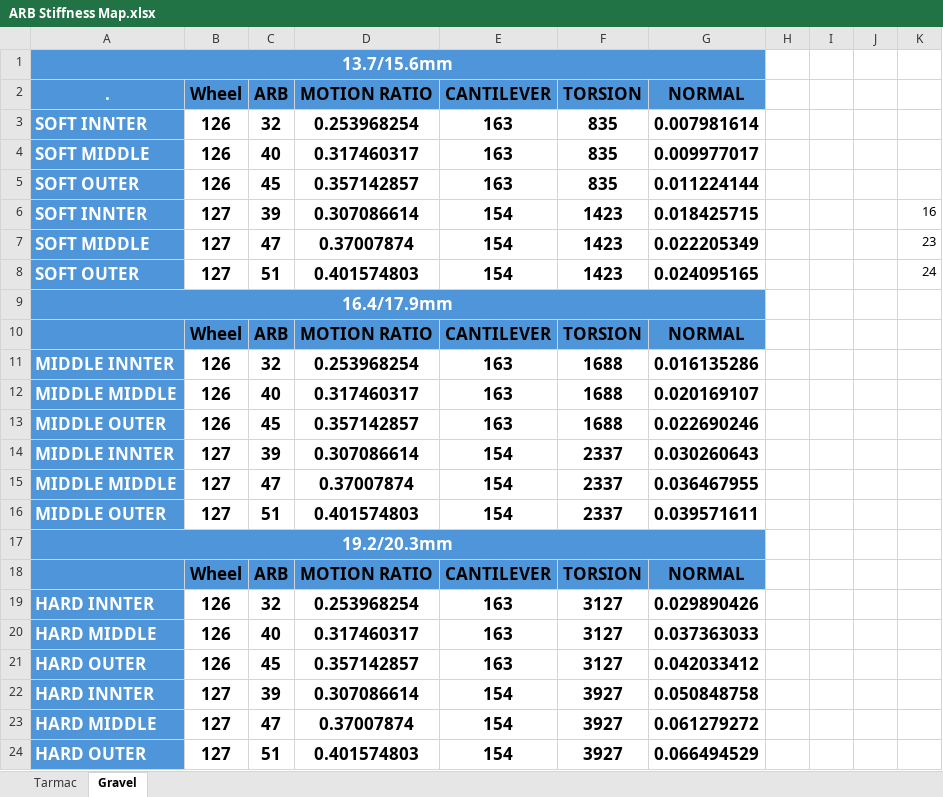
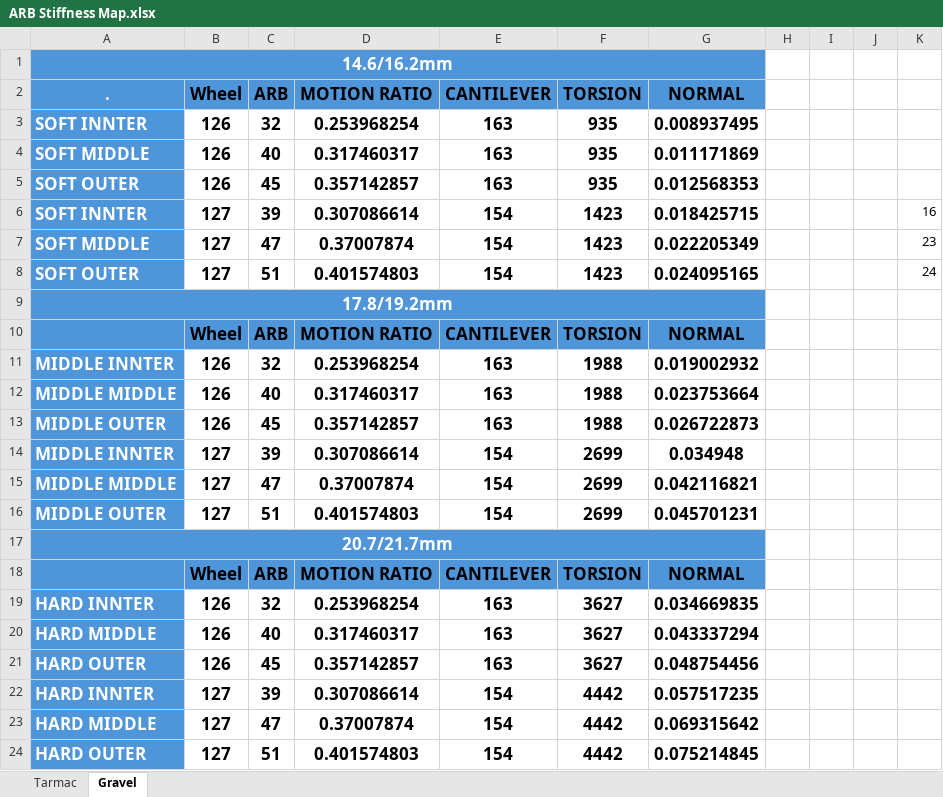
Before and after one commit to ProgUn1corn/Qlourie_Astral_R, an Excel workbook: Docs/ARB Stiffness Map.xlsx, sheet Gravel, drawn as a sheet; values as stored, in another font and other column widths than the file's, no borders; charts and pictures and table styles not drawn; the diff names each change by its address in the sheet, - before the commit and + after, or states it on an @@ line.

```diff
--- a/Docs/ARB Stiffness Map.xlsx (sheet Gravel)
+++ b/Docs/ARB Stiffness Map.xlsx (sheet Gravel)
-A1 (.): 13.7/15.6mm
+A1 (.): 14.6/16.2mm
-F3:F5 (TORSION): 835
+F3:F5 (TORSION): 935
-G3 (NORMAL): 0.007981614
+G3 (NORMAL): 0.008937495
-G4 (NORMAL): 0.009977017
+G4 (NORMAL): 0.011171869
-G5 (NORMAL): 0.011224144
+G5 (NORMAL): 0.012568353
-A9 (.): 16.4/17.9mm
+A9 (.): 17.8/19.2mm
-F11:F13 (TORSION): 1688
+F11:F13 (TORSION): 1988
-G11 (NORMAL): 0.016135286
+G11 (NORMAL): 0.019002932
-G12 (NORMAL): 0.020169107
+G12 (NORMAL): 0.023753664
-G13 (NORMAL): 0.022690246
+G13 (NORMAL): 0.026722873
-F14:F16 (TORSION): 2337
+F14:F16 (TORSION): 2699
-G14 (NORMAL): 0.030260643
+G14 (NORMAL): 0.034948
-G15 (NORMAL): 0.036467955
+G15 (NORMAL): 0.042116821
-G16 (NORMAL): 0.039571611
+G16 (NORMAL): 0.045701231
-A17 (.): 19.2/20.3mm
+A17 (.): 20.7/21.7mm
-F19:F21 (TORSION): 3127
+F19:F21 (TORSION): 3627
-G19 (NORMAL): 0.029890426
+G19 (NORMAL): 0.034669835
-G20 (NORMAL): 0.037363033
+G20 (NORMAL): 0.043337294
-G21 (NORMAL): 0.042033412
+G21 (NORMAL): 0.048754456
-F22:F24 (TORSION): 3927
+F22:F24 (TORSION): 4442
-G22 (NORMAL): 0.050848758
+G22 (NORMAL): 0.057517235
-G23 (NORMAL): 0.061279272
+G23 (NORMAL): 0.069315642
-G24 (NORMAL): 0.066494529
+G24 (NORMAL): 0.075214845
```
Also changed, not shown: sheet Tarmac, charts or pictures, Docs/Differential Lock Map.xlsx, Docs/Rail Node Calculator.xlsx.
